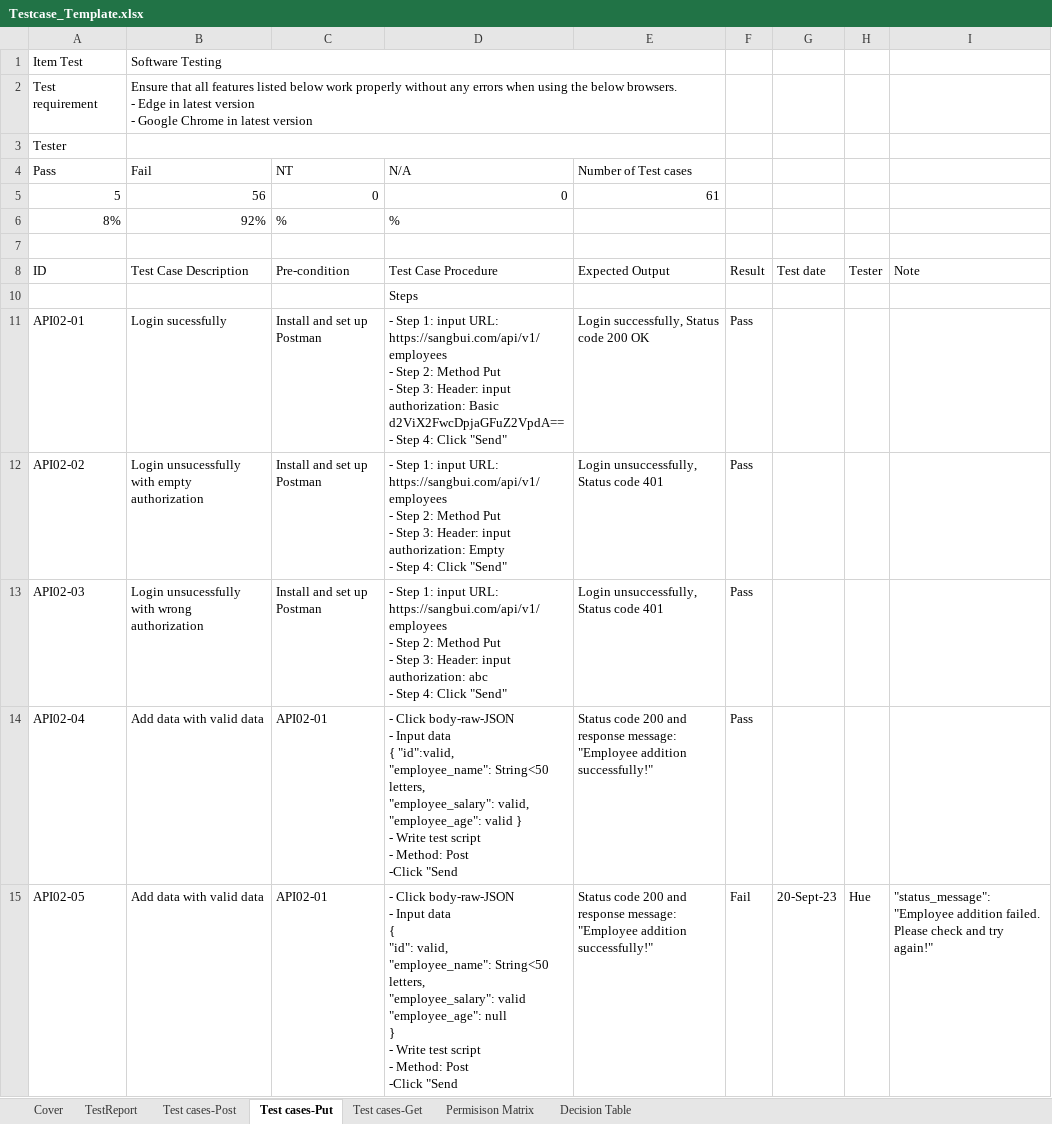
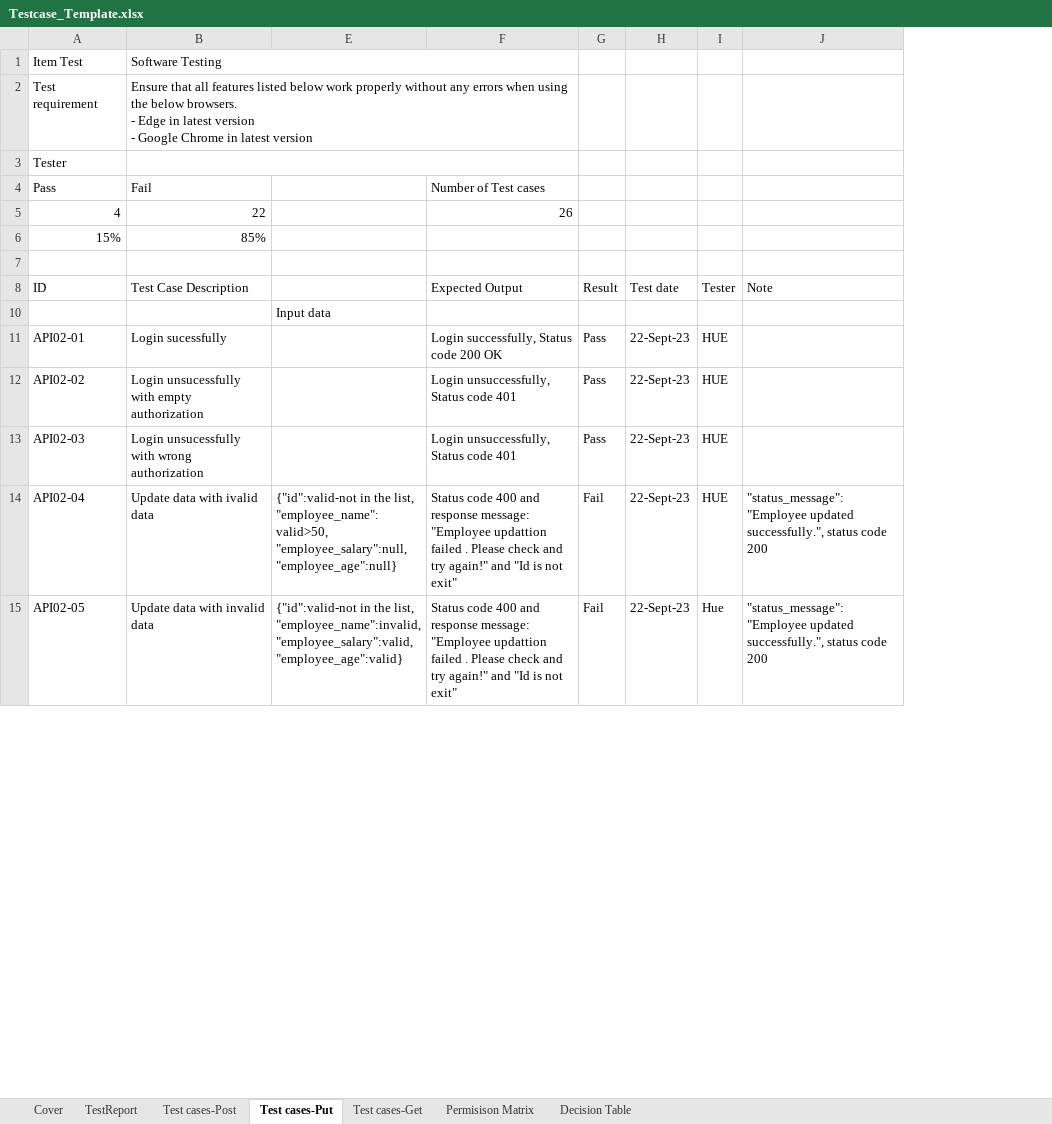
Before and after one commit to Huept2412/testcasesAPI, an Excel workbook: Testcase_Template.xlsx, sheet Test cases-Put, drawn as a sheet; only a part is shown; values as stored, in another font and other column widths than the file's, no cell formats; removed rows and columns are numbered as before the commit, all else as after; ↵ is a line break in a cell; the diff covers the shown part only; the diff names each change by its address in the sheet, - before the commit and + after, or states it on an @@ line.

Commit message:
add data test, test cases

```diff
--- a/Testcase_Template.xlsx (sheet Test cases-Put)
+++ b/Testcase_Template.xlsx (sheet Test cases-Put)
@@ column C (Pre-condition) hidden, row 4: NT; rows 11-15: Install and set up Postman | Install and set up Postman | Install and set up Postman | API02-01 | API02-01 @@
@@ column D (Test Case Procedure) hidden, row 4: N/A; rows 10-15: Steps | - Step 1: input URL: https://sangbui.com/api/v1/employees ↵ - Step 2: Method Put ↵ - Step 3: Header: input authorization: Basic d2ViX2FwcDpjaGFuZ2VpdA== ↵ - Step 4: Click "Send" | - Step 1: input URL: https://sangbui.com/api/v1/employees ↵ - Step 2: Method Put ↵ - Step 3: Header: input authorization: Empty ↵ - Step 4: Click "Send" | - Step 1: input URL: https://sangbui.com/api/v1/employees ↵ - Step 2: Method Put ↵ - Step 3: Header: input authorization: abc ↵ - Step 4: Click "Send" | - Click body-raw-JSON ↵ - Input data ↵ { "id":valid, ↵ "employee_name": String<50 letters, ↵ "employee_salary": valid, ↵ "employee_age": valid } ↵ - Write test script ↵ - Method: Post ↵ -Click "Send | - Click body-raw-JSON ↵ - Input data ↵ { ↵ "id": valid, ↵ "employee_name": String<50 letters, ↵ "employee_salary": valid ↵ "employee_age": null ↵ } ↵ - Write test script ↵ - Method: Post ↵ -Click "Send @@
+column E, rows 10-15: Input data |  |  |  | {"id":valid-not in the list, ↵ "employee_name":valid>50, ↵ "employee_salary":null, ↵ "employee_age":null} | {"id":valid-not in the list, ↵ "employee_name":invalid, ↵ "employee_salary":valid, ↵ "employee_age":valid}
-row 5: 5 | 56 | 0 | 0 | 61
-row 6: 8% | 92% | % | %
+row 5: 4 | 22 |  | 26
+row 6: 15% | 85%
-H11:H14 (Test date): (empty)
+H11:H14 (Test date): 22-Sept-23
-I11:I14 (Tester): (empty)
+I11:I14 (Tester): HUE
-B14 (Test Case Description): Add data with valid data
+B14 (Test Case Description): Update data with ivalid data
-F14:F15 (Expected Output): Status code 200 and response message: "Employee addition successfully!"
+F14:F15 (Expected Output): Status code 400 and response message: "Employee updattion failed . Please check and try again!" and "Id is not exit"
-G14 (Result): Pass
+G14 (Result): Fail
-J14 (Note): (empty)
+J14 (Note): "status_message": "Employee updated successfully.", status code 200
-B15 (Test Case Description): Add data with valid data
+B15 (Test Case Description): Update data with invalid data
-H15 (Test date): 20-Sept-23
+H15 (Test date): 22-Sept-23
-J15 (Note): "status_message": "Employee addition failed. Please check and try again!"
+J15 (Note): "status_message": "Employee updated successfully.", status code 200
```
Also changed, not shown: 35 removed rows and 62 edited cells elsewhere in this sheet, sheet Decision Table, sheet Test cases-Post, sheet Test cases-Get, sheet TestReport, cell formats, formulas that keep their value, hidden cells, 3 other files.
